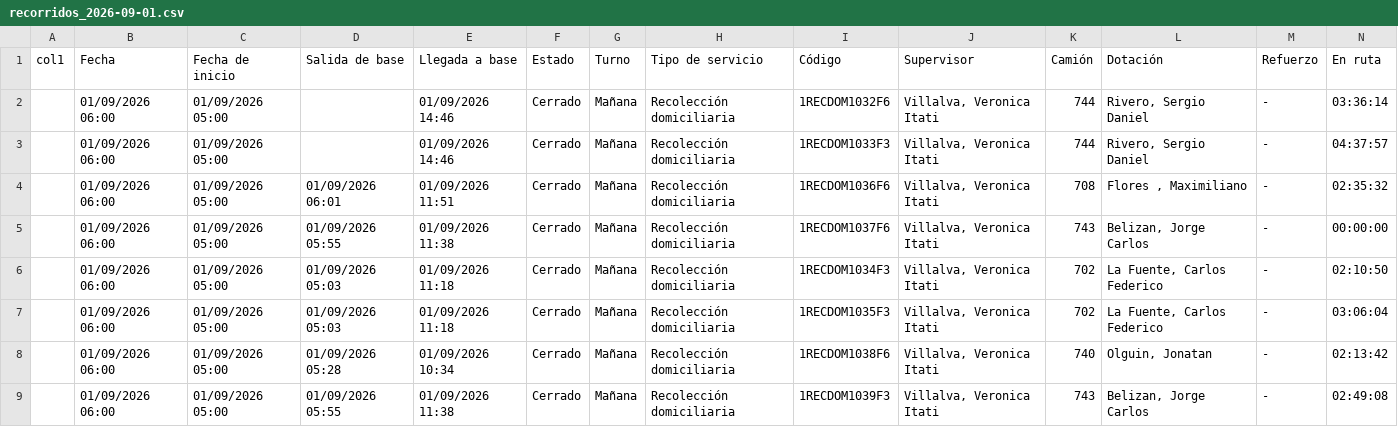
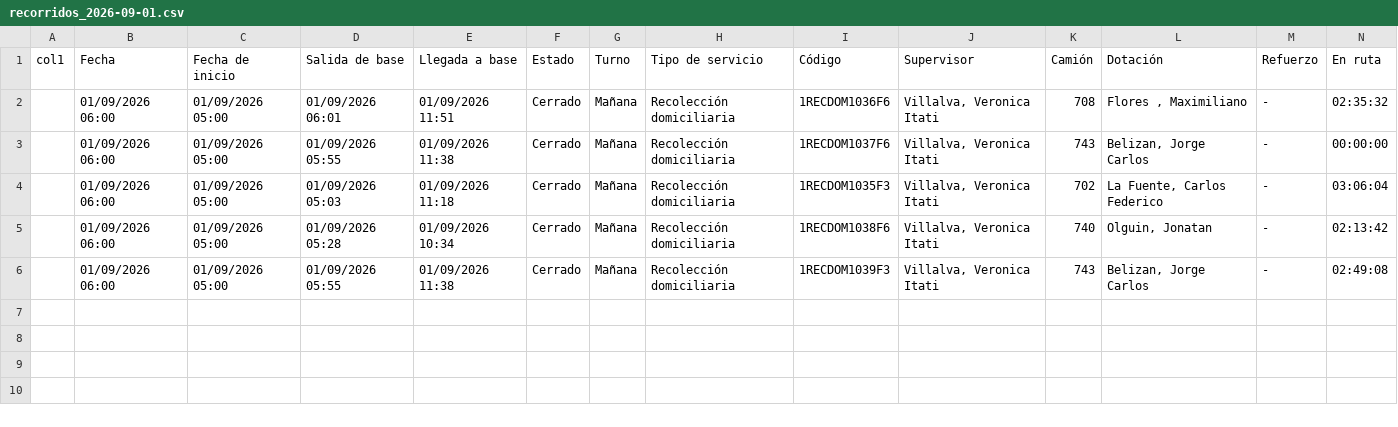
Before and after one commit to franciscossarrio-cyber/urbetrack, a CSV file: data/recorridos_2026-09-01.csv, drawn as a sheet; only a part is shown; rows hold the shown columns only; the diff names each change by its address in the sheet, - before the commit and + after, or states it on an @@ line.

```diff
--- a/data/recorridos_2026-09-01.csv
+++ b/data/recorridos_2026-09-01.csv
-row 2:  | 01/09/2026 06:00 | 01/09/2026 05:00 |  | 01/09/2026 14:46 | Cerrado | Mañana | Recolección domiciliaria | 1RECDOM1032F6 | Villalva, Veronica Itati | 744 | Rivero, Sergio Daniel | - | 03:36:14
-row 3:  | 01/09/2026 06:00 | 01/09/2026 05:00 |  | 01/09/2026 14:46 | Cerrado | Mañana | Recolección domiciliaria | 1RECDOM1033F3 | Villalva, Veronica Itati | 744 | Rivero, Sergio Daniel | - | 04:37:57
-row 6:  | 01/09/2026 06:00 | 01/09/2026 05:00 | 01/09/2026 05:03 | 01/09/2026 11:18 | Cerrado | Mañana | Recolección domiciliaria | 1RECDOM1034F3 | Villalva, Veronica Itati | 702 | La Fuente, Carlos Federico | - | 02:10:50
```
Also changed, not shown: data/recorridos_2026-09-04.csv, data/recorridos_2026-09-05.csv, 5 other files.
